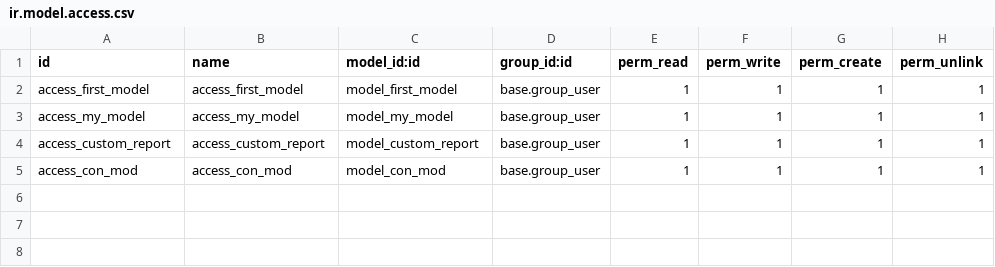
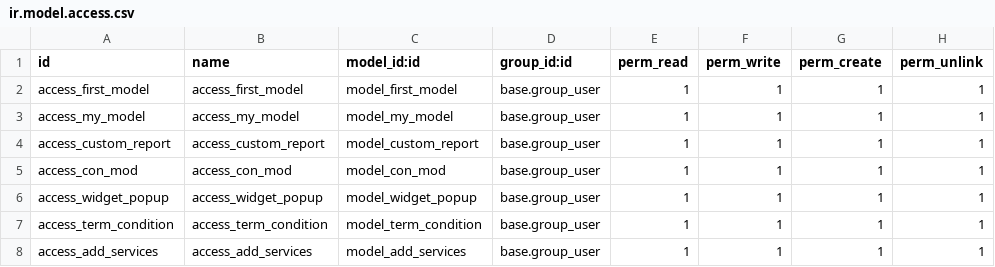
Before and after one commit to urviaajugiya/Odoo, a CSV file: default/security/ir.model.access.csv, drawn as a sheet; the diff names each change by its address in the sheet, - before the commit and + after, or states it on an @@ line.

```diff
--- a/default/security/ir.model.access.csv
+++ b/default/security/ir.model.access.csv
+row 6: access_widget_popup | access_widget_popup | model_widget_popup | base.group_user | 1 | 1 | 1 | 1
+row 7: access_term_condition | access_term_condition | model_term_condition | base.group_user | 1 | 1 | 1 | 1
+row 8: access_add_services | access_add_services | model_add_services | base.group_user | 1 | 1 | 1 | 1
```
Also changed, not shown: 40 other files.
